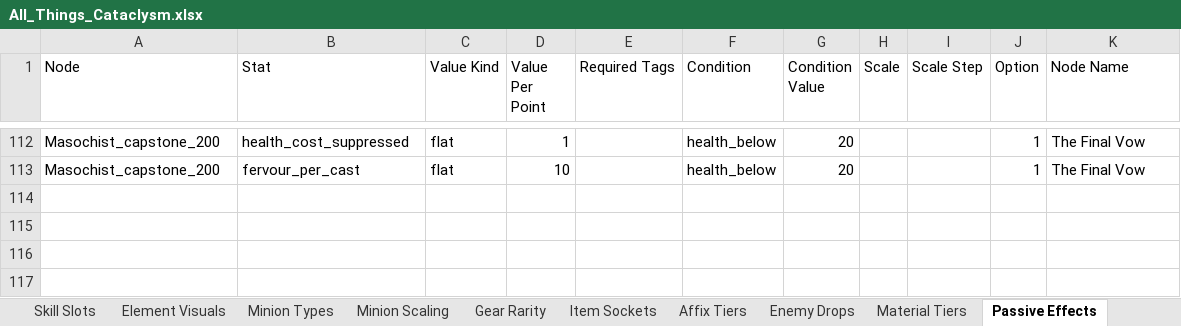
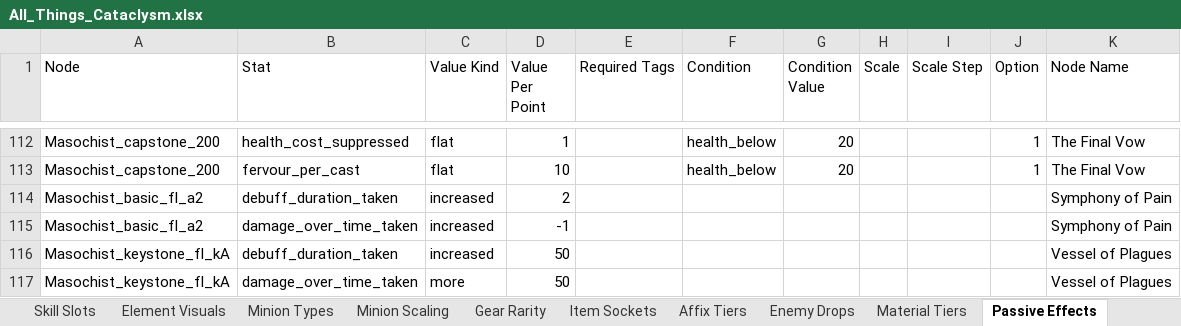
Before and after one commit to sdubois777/Cataclysm, an Excel workbook: docs/All_Things_Cataclysm.xlsx, sheet Passive Effects, drawn as a sheet; only a part is shown, gaps mark what is left out; values as stored, in another font and other column widths than the file's, no borders; the diff names each change by its address in the sheet, - before the commit and + after, or states it on an @@ line.

```diff
--- a/docs/All_Things_Cataclysm.xlsx (sheet Passive Effects)
+++ b/docs/All_Things_Cataclysm.xlsx (sheet Passive Effects)
+row 114: Masochist_basic_fl_a2 | debuff_duration_taken | increased | 2 |  |  |  |  |  |  | Symphony of Pain
+row 115: Masochist_basic_fl_a2 | damage_over_time_taken | increased | -1 |  |  |  |  |  |  | Symphony of Pain
+row 116: Masochist_keystone_fl_kA | debuff_duration_taken | increased | 50 |  |  |  |  |  |  | Vessel of Plagues
+row 117: Masochist_keystone_fl_kA | damage_over_time_taken | more | 50 |  |  |  |  |  |  | Vessel of Plagues
```
Also changed, not shown: 21 other files.
